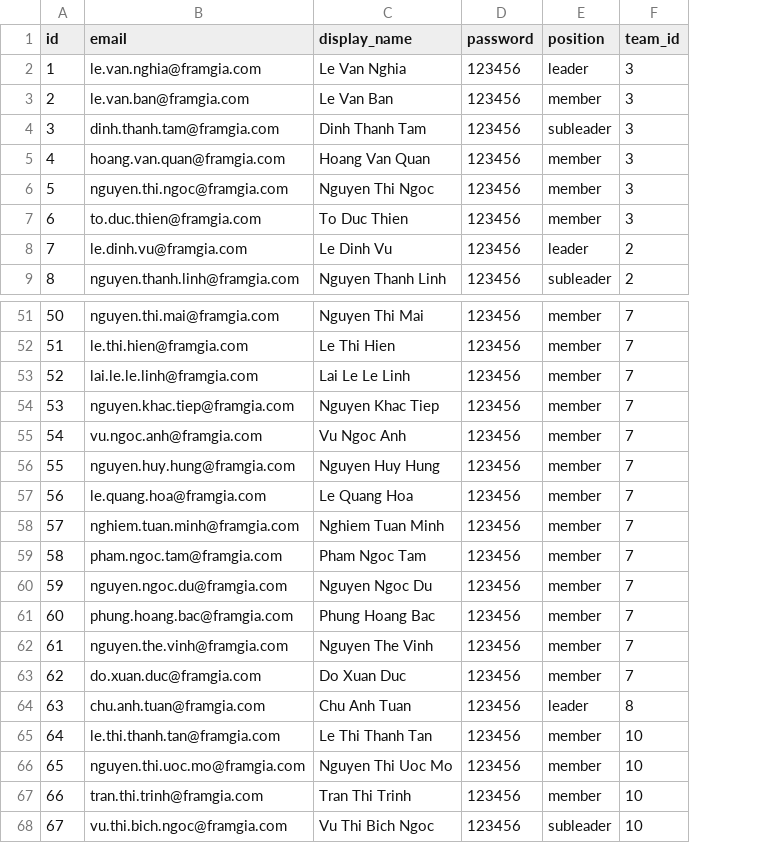
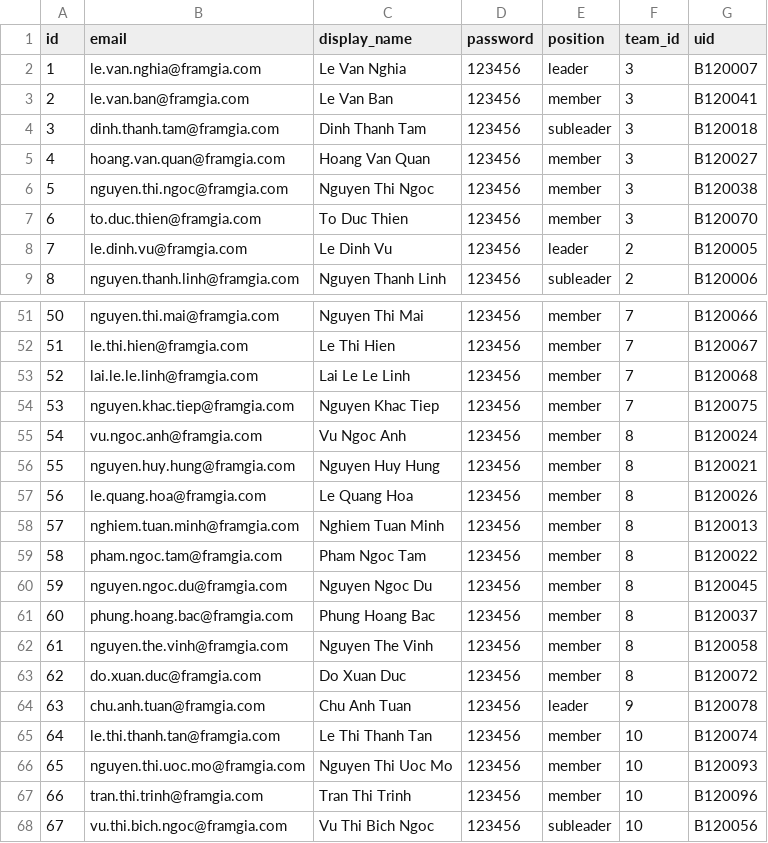
Before and after one commit to dinhthanhtam/hr-system, a CSV file: db/masters/users.csv, drawn as a sheet; only a part is shown, gaps mark what is left out; the diff names each change by its address in the sheet, - before the commit and + after, or states it on an @@ line.

```diff
--- a/db/masters/users.csv
+++ b/db/masters/users.csv
+column G (uid), rows 2-9: B120007 | B120041 | B120018 | B120027 | B120038 | B120070 | B120005 | B120006; rows 51-68: B120066 | B120067 | B120068 | B120075 | B120024 | B120021 | B120026 | B120013 | B120022 | B120045 | B120037 | B120058 | B120072 | B120078 | B120074 | B120093 | B120096 | B120056
-F55:F63 (team_id): 7
+F55:F63 (team_id): 8
-F64 (team_id): 8
+F64 (team_id): 9
```
Also changed, not shown: 27 other files.
